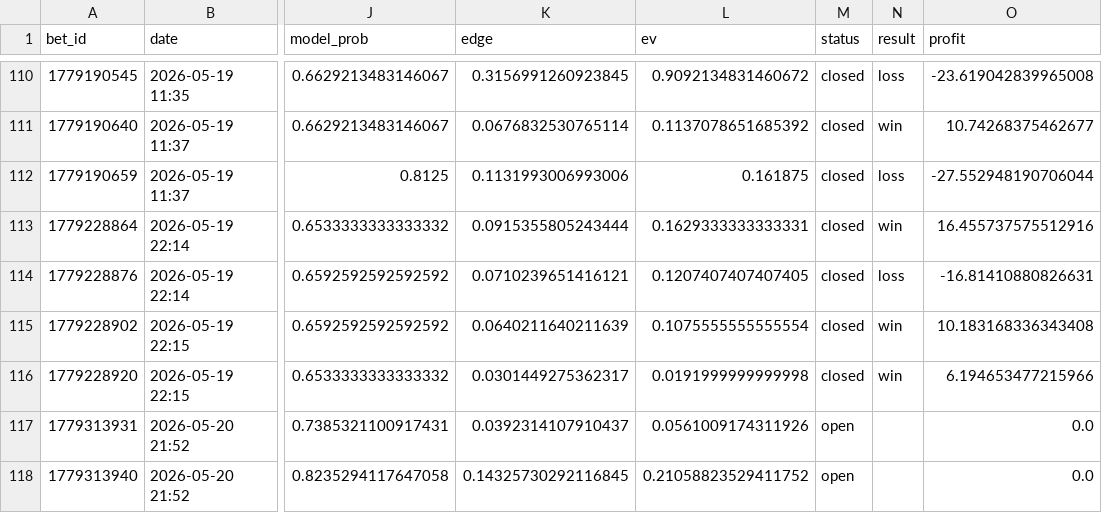
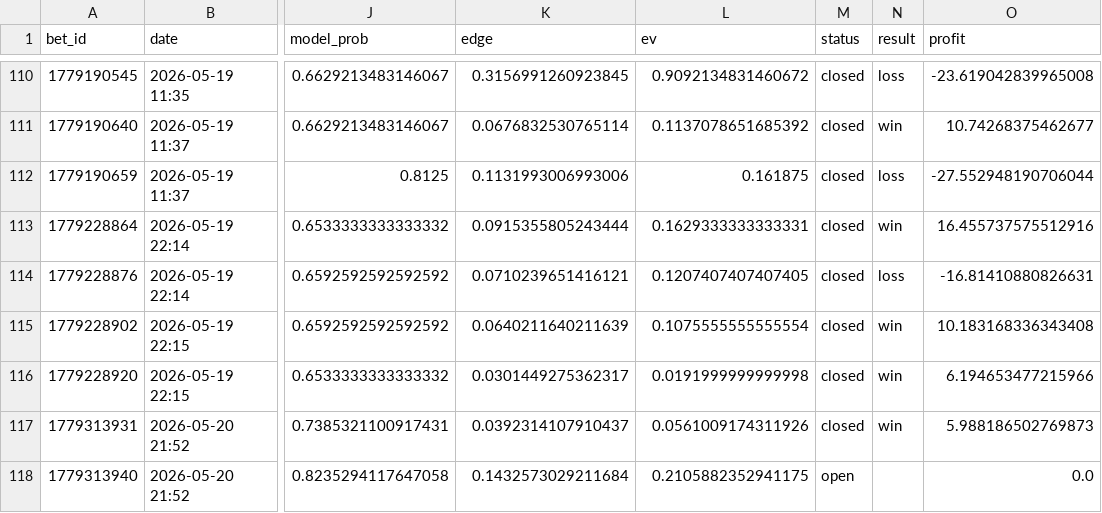
Before and after one commit to narvall018/tennis_modele, a CSV file: bets/users/narvall018/tennis/bets.csv, drawn as a sheet; only a part is shown, gaps mark what is left out; the diff names each change by its address in the sheet, - before the commit and + after, or states it on an @@ line.

Commit message:
chore: update bets/users/narvall018/tennis/bets.csv

```diff
--- a/bets/users/narvall018/tennis/bets.csv
+++ b/bets/users/narvall018/tennis/bets.csv
-M117 (status): open
+M117 (status): closed
-N117 (result): (empty)
+N117 (result): win
-O117 (profit): 0.0
+O117 (profit): 5.988186502769873
-K118 (edge): 0.14325730292116845
+K118 (edge): 0.1432573029211684
-L118 (ev): 0.21058823529411752
+L118 (ev): 0.2105882352941175
```
